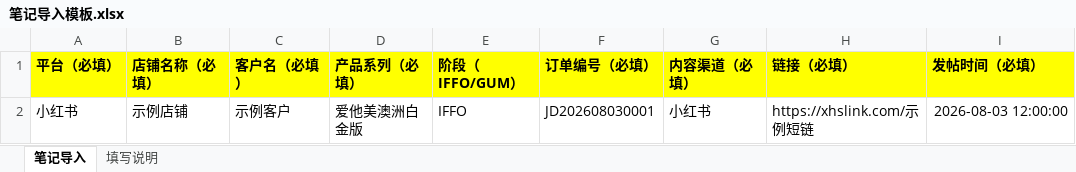
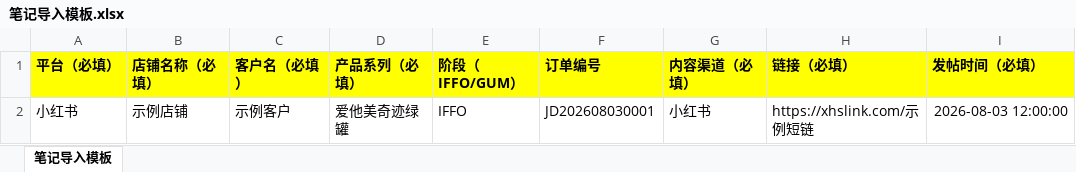
Before and after one commit to jd-pages/veridia, an Excel workbook: templates/笔记导入模板.xlsx, sheet 笔记导入模板, drawn as a sheet; values as stored, in another font and other column widths than the file's, no borders; the diff names each change by its address in the sheet, - before the commit and + after, or states it on an @@ line.

```diff
--- a/templates/笔记导入模板.xlsx (sheet 笔记导入模板)
+++ b/templates/笔记导入模板.xlsx (sheet 笔记导入模板)
-sheet tab: 笔记导入
+sheet tab: 笔记导入模板
-sheet tab: 填写说明
-F1: 订单编号（必填）
+F1: 订单编号
-D2 (产品系列（必填）): 爱他美澳洲白金版
+D2 (产品系列（必填）): 爱他美奇迹绿罐
```
Also changed, not shown: 23 other files.
